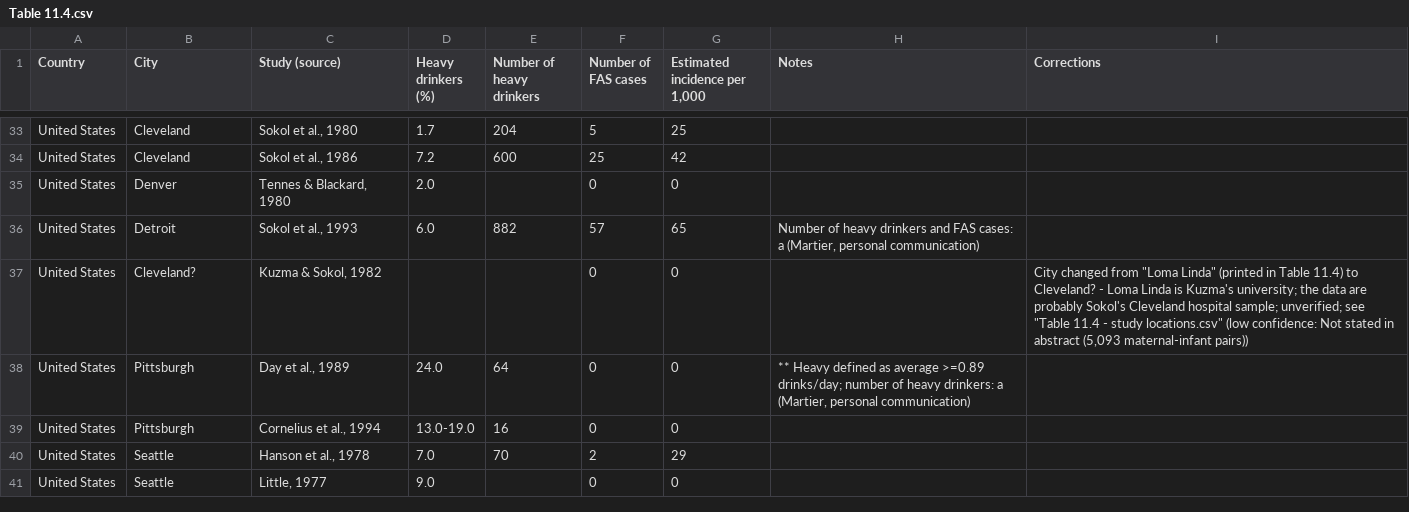
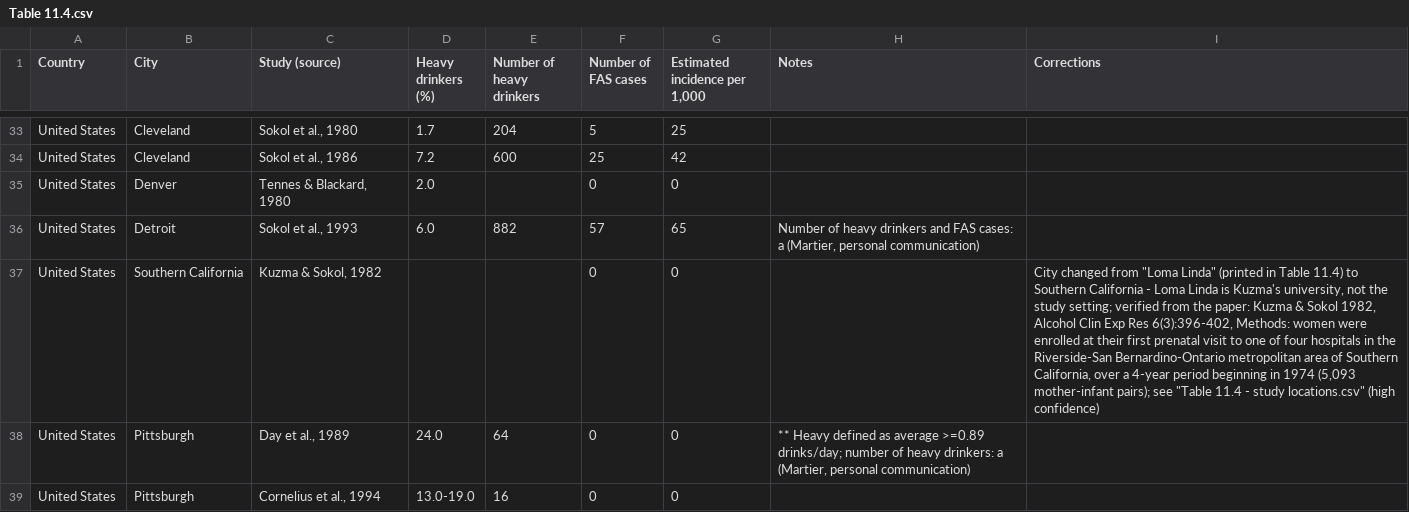
Before and after one commit to mvolz/chapter11abel1998, a CSV file: data/Table 11.4.csv, drawn as a sheet; only a part is shown, gaps mark what is left out; the shorter side is filled out with more unchanged rows.

```diff
--- a/data/Table 11.4.csv
+++ b/data/Table 11.4.csv
@@ -36,3 +36,3 @@ United States,Denver,"Tennes & Blackard, 1980",2.0,,0,0,,
 United States,Detroit,"Sokol et al., 1993",6.0,882,57,65,"Number of heavy drinkers and FAS cases: a (Martier, personal communication)",
-United States,Cleveland?,"Kuzma & Sokol, 1982",,,0,0,,"City changed from ""Loma Linda"" (printed in Table 11.4) to Cleveland? - Loma Linda is Kuzma's university; the data are probably Sokol's Cleveland hospital sample; unverified; see ""Table 11.4 - study locations.csv"" (low confidence: Not stated in abstract (5,093 maternal-infant pairs))"
+United States,Southern California,"Kuzma & Sokol, 1982",,,0,0,,"City changed from ""Loma Linda"" (printed in Table 11.4) to Southern California - Loma Linda is Kuzma's university, not the study setting; verified from the paper: Kuzma & Sokol 1982, Alcohol Clin Exp Res 6(3):396-402, Methods: women were enrolled at their first prenatal visit to one of four hospitals in the Riverside-San Bernardino-Ontario metropolitan area of Southern California, over a 4-year period beginning in 1974 (5,093 mother-infant pairs); see ""Table 11.4 - study locations.csv"" (high confidence)"
 United States,Pittsburgh,"Day et al., 1989",24.0,64,0,0,"** Heavy defined as average >=0.89 drinks/day; number of heavy drinkers: a (Martier, personal communication)",
```
Also changed, not shown: data/Table 11.1.csv, data/Table 11.4 - study locations.csv, 6 other files.
